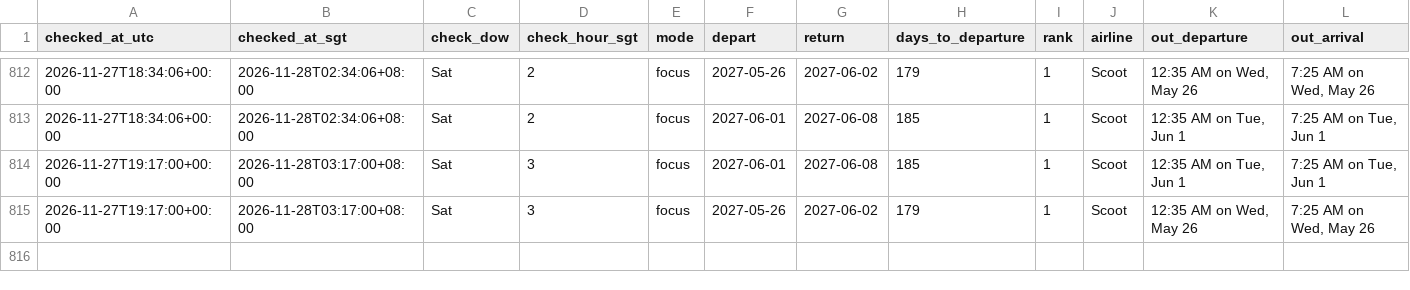
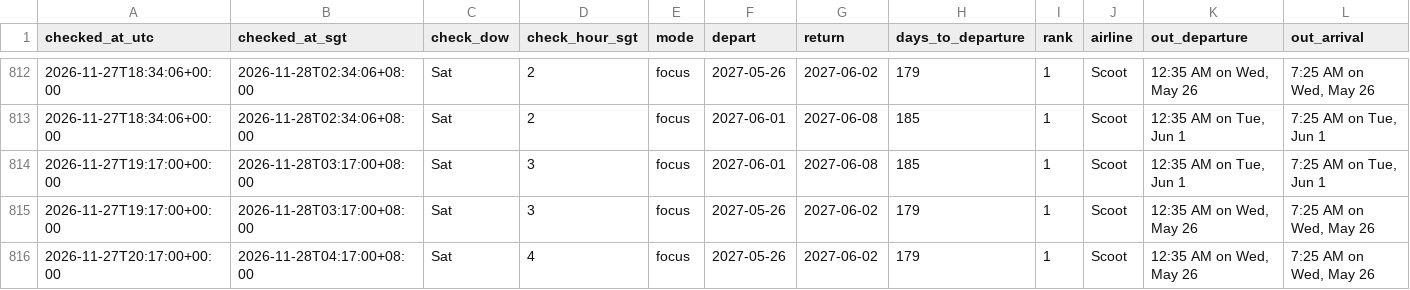
Before and after one commit to weitanjun123/ducktrader-flight-bot, a CSV file: data/prices.csv, drawn as a sheet; only a part is shown, gaps mark what is left out; rows hold the shown columns only; the diff names each change by its address in the sheet, - before the commit and + after, or states it on an @@ line.

```diff
--- a/data/prices.csv
+++ b/data/prices.csv
+row 816: 2026-11-27T20:17:00+00:00 | 2026-11-28T04:17:00+08:00 | Sat | 4 | focus | 2027-05-26 | 2027-06-02 | 179 | 1 | Scoot | 12:35 AM on Wed, May 26 | 7:25 AM on Wed, May 26
```
Also changed, not shown: 2 other files.
